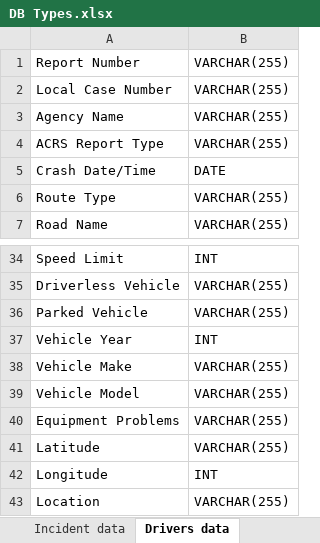
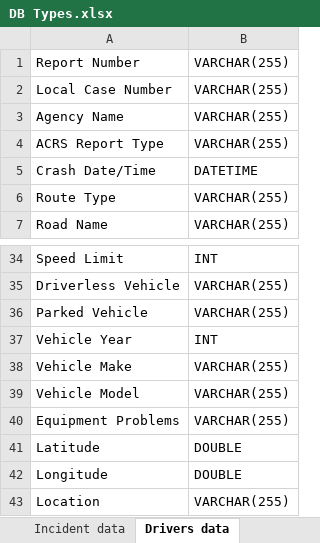
Before and after one commit to x22237941/Database-and-Analytical-Programming, an Excel workbook: DB Types.xlsx, sheet Drivers data, drawn as a sheet; only a part is shown, gaps mark what is left out; values as stored, in another font and other column widths than the file's, no borders; the diff names each change by its address in the sheet, - before the commit and + after, or states it on an @@ line.

Commit message:
Update Data type for drivers in excel file

```diff
--- a/DB Types.xlsx (sheet Drivers data)
+++ b/DB Types.xlsx (sheet Drivers data)
-B5: DATE
+B5: DATETIME
-B41: VARCHAR(255)
+B41: DOUBLE
-B42: INT
+B42: DOUBLE
```
Also changed, not shown: 2 other files.
